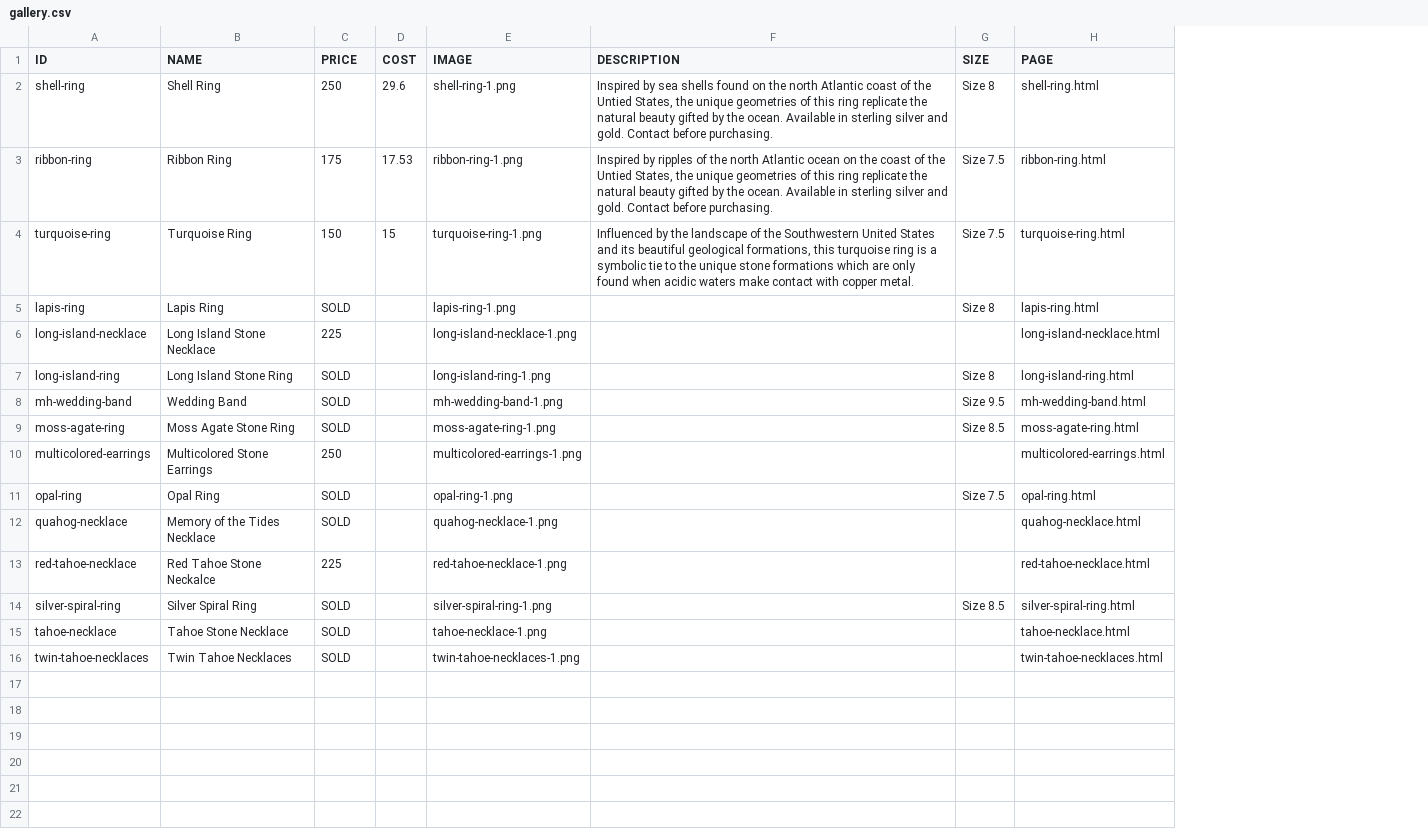
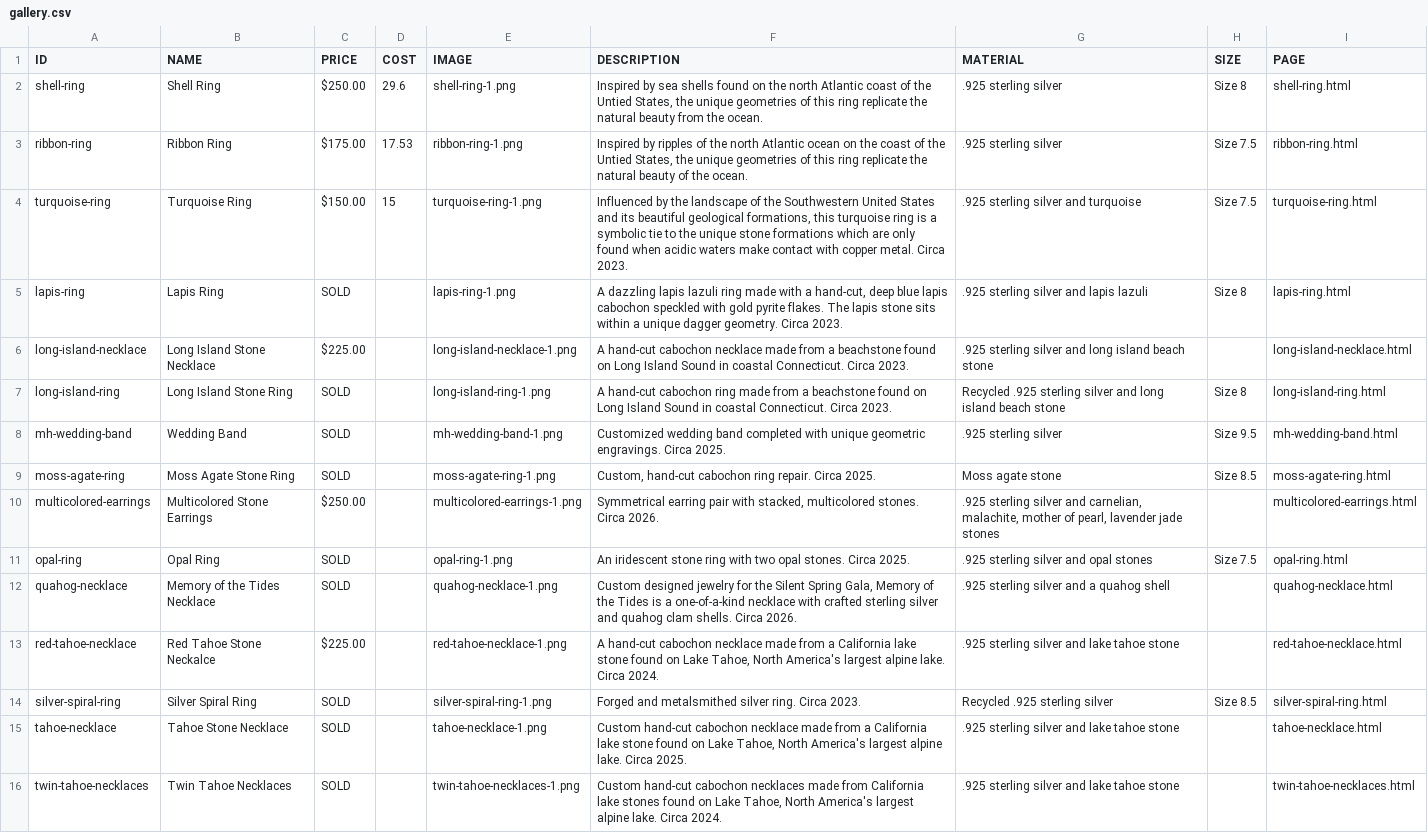
Before and after one commit to kayblaineco/kayblaineco, a CSV file: gallery.csv, drawn as a sheet; the diff names each change by its address in the sheet, - before the commit and + after, or states it on an @@ line.

Commit message:
Update gallery.csv

```diff
--- a/gallery.csv
+++ b/gallery.csv
+column G (MATERIAL), rows 2-16: .925 sterling silver | .925 sterling silver | .925 sterling silver and turquoise | .925 sterling silver and lapis lazuli | .925 sterling silver and long island beach stone | Recycled .925 sterling silver and long island beach stone | .925 sterling silver | Moss agate stone | .925 sterling silver and carnelian, malachite, mother of pearl, lavender jade stones | .925 sterling silver and opal stones | .925 sterling silver and a quahog shell | .925 sterling silver and lake tahoe stone | Recycled .925 sterling silver | .925 sterling silver and lake tahoe stone | .925 sterling silver and lake tahoe stone
-C2 (PRICE): 250
+C2 (PRICE): $250.00
-F2 (DESCRIPTION): …natural beauty gifted by the ocean. Available in sterling silver and gold. Contact before purchasing.
+F2 (DESCRIPTION): …natural beauty from the ocean.
-C3 (PRICE): 175
+C3 (PRICE): $175.00
-F3 (DESCRIPTION): …natural beauty gifted by the ocean. Available in sterling silver and gold. Contact before purchasing.
+F3 (DESCRIPTION): …natural beauty of the ocean.
-C4 (PRICE): 150
+C4 (PRICE): $150.00
-F4 (DESCRIPTION): …copper metal.
+F4 (DESCRIPTION): …copper metal. Circa 2023.
-F5 (DESCRIPTION): (empty)
+F5 (DESCRIPTION): A dazzling lapis lazuli ring made with a hand-cut, deep blue lapis cabochon speckled with gold pyrite flakes. The lapis stone sits within a unique dagger geometry. Circa 2023.
-C6 (PRICE): 225
+C6 (PRICE): $225.00
-F6 (DESCRIPTION): (empty)
+F6 (DESCRIPTION): A hand-cut cabochon necklace made from a beachstone found on Long Island Sound in coastal Connecticut. Circa 2023.
-F7 (DESCRIPTION): (empty)
+F7 (DESCRIPTION): A hand-cut cabochon ring made from a beachstone found on Long Island Sound in coastal Connecticut. Circa 2023.
-F8 (DESCRIPTION): (empty)
+F8 (DESCRIPTION): Customized wedding band completed with unique geometric engravings. Circa 2025.
-F9 (DESCRIPTION): (empty)
+F9 (DESCRIPTION): Custom, hand-cut cabochon ring repair. Circa 2025.
-C10 (PRICE): 250
+C10 (PRICE): $250.00
-F10 (DESCRIPTION): (empty)
+F10 (DESCRIPTION): Symmetrical earring pair with stacked, multicolored stones. Circa 2026.
-F11 (DESCRIPTION): (empty)
+F11 (DESCRIPTION): An iridescent stone ring with two opal stones. Circa 2025.
-F12 (DESCRIPTION): (empty)
+F12 (DESCRIPTION): Custom designed jewelry for the Silent Spring Gala, Memory of the Tides is a one-of-a-kind necklace with crafted sterling silver and quahog clam shells. Circa 2026.
-C13 (PRICE): 225
+C13 (PRICE): $225.00
-F13 (DESCRIPTION): (empty)
+F13 (DESCRIPTION): A hand-cut cabochon necklace made from a California lake stone found on Lake Tahoe, North America's largest alpine lake. Circa 2024.
-F14 (DESCRIPTION): (empty)
+F14 (DESCRIPTION): Forged and metalsmithed silver ring. Circa 2023.
-F15 (DESCRIPTION): (empty)
+F15 (DESCRIPTION): Custom hand-cut cabochon necklace made from a California lake stone found on Lake Tahoe, North America's largest alpine lake. Circa 2025.
-F16 (DESCRIPTION): (empty)
+F16 (DESCRIPTION): Custom hand-cut cabochon necklaces made from California lake stones found on Lake Tahoe, North America's largest alpine lake. Circa 2024.
```
